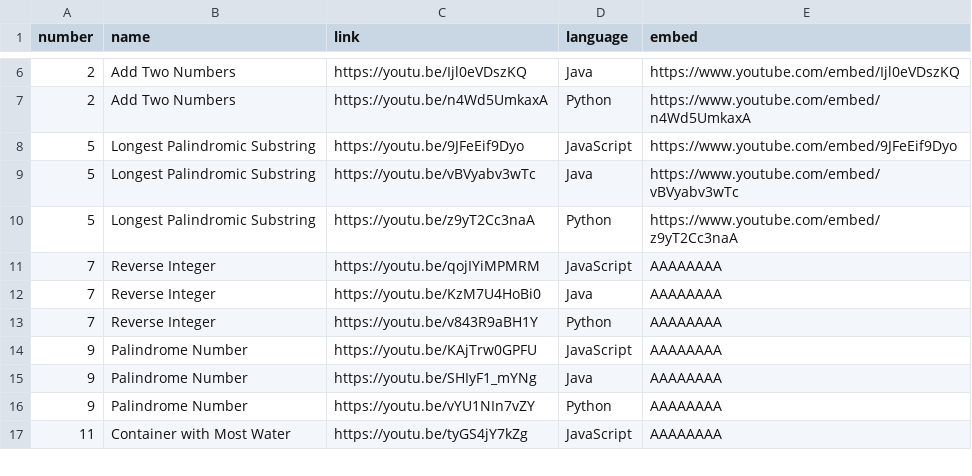
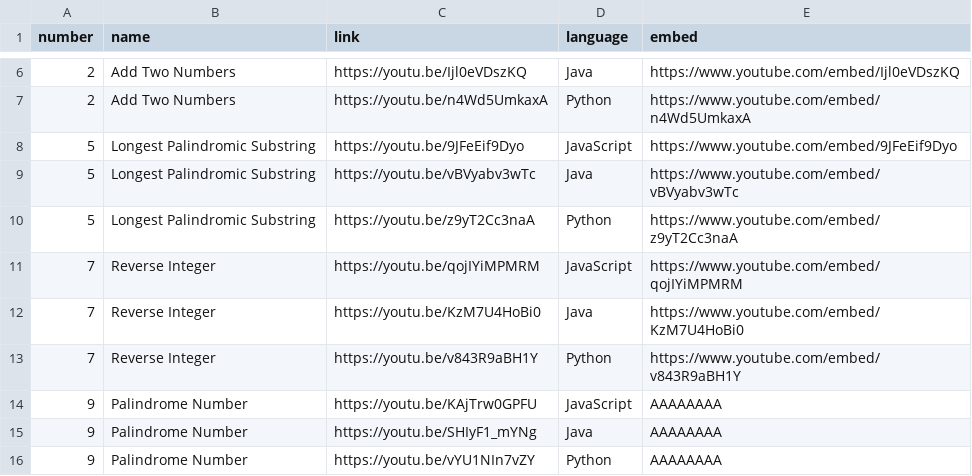
Before and after one commit to TheLonelyDash/TheLonelyWebsite, a CSV file: static/VideosCSV.csv, drawn as a sheet; only a part is shown, gaps mark what is left out; the shorter side is filled out with more unchanged rows.

Commit message:
Update VideosCSV.csv
REverse Integer embeded

```diff
--- a/static/VideosCSV.csv
+++ b/static/VideosCSV.csv
@@ -10,5 +10,5 @@ number,name,link,language,embed
 5,Longest Palindromic Substring,https://youtu.be/z9yT2Cc3naA,Python,https://www.youtube.com/embed/z9yT2Cc3naA
-7,Reverse Integer,https://youtu.be/qojIYiMPMRM,JavaScript,AAAAAAAA
-7,Reverse Integer,https://youtu.be/KzM7U4HoBi0,Java,AAAAAAAA
-7,Reverse Integer,https://youtu.be/v843R9aBH1Y,Python,AAAAAAAA
+7,Reverse Integer,https://youtu.be/qojIYiMPMRM,JavaScript,https://www.youtube.com/embed/qojIYiMPMRM
+7,Reverse Integer,https://youtu.be/KzM7U4HoBi0,Java,https://www.youtube.com/embed/KzM7U4HoBi0
+7,Reverse Integer,https://youtu.be/v843R9aBH1Y,Python,https://www.youtube.com/embed/v843R9aBH1Y
 9,Palindrome Number,https://youtu.be/KAjTrw0GPFU,JavaScript,AAAAAAAA
```
